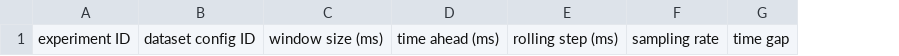
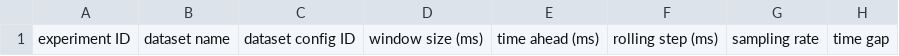
Before and after one commit to yonglin-wang/spacecraft-crash-predictor, a CSV file: results/template/exp_ID_config.csv, drawn as a sheet; only a part is shown; the diff names each change by its address in the sheet, - before the commit and + after, or states it on an @@ line.

```diff
--- a/results/template/exp_ID_config.csv
+++ b/results/template/exp_ID_config.csv
+column B, row 1: dataset name
```
Also changed, not shown: results/template/heldout_pred_res.csv, 5 other files.
